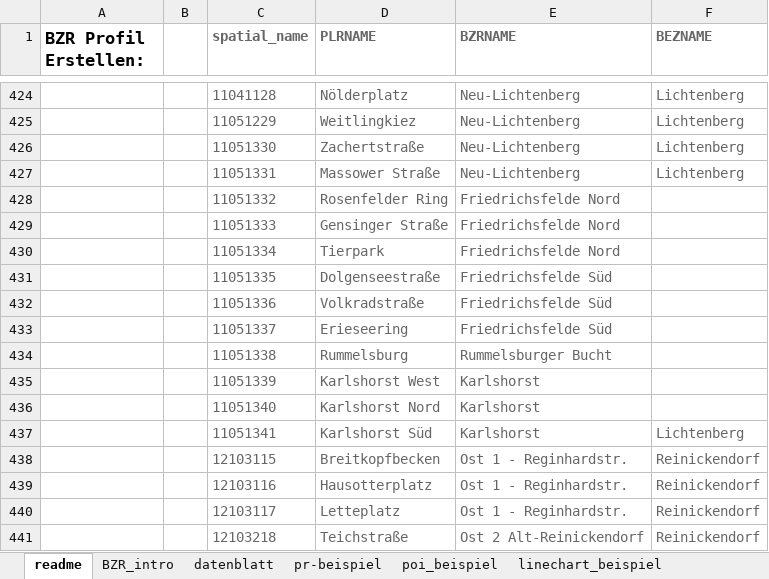
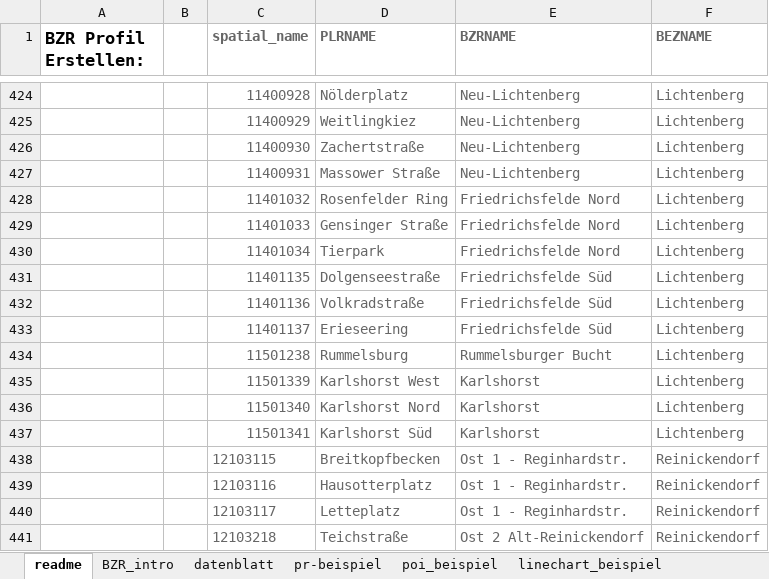
Before and after one commit to technologiestiftung/bezirksregionenprofile-daten, an Excel workbook: data-input/example-data-input.xlsx, sheet readme, drawn as a sheet; only a part is shown, gaps mark what is left out; values as stored, in another font and other column widths than the file's, no borders; charts and pictures not drawn; the diff covers the shown part only; the diff names each change by its address in the sheet, - before the commit and + after, or states it on an @@ line.

```diff
--- a/data-input/example-data-input.xlsx (sheet readme)
+++ b/data-input/example-data-input.xlsx (sheet readme)
-C424 (spatial_name): 11041128
+C424 (spatial_name): 11400928
-C425 (spatial_name): 11051229
+C425 (spatial_name): 11400929
-C426 (spatial_name): 11051330
+C426 (spatial_name): 11400930
-C427 (spatial_name): 11051331
+C427 (spatial_name): 11400931
-C428 (spatial_name): 11051332
+C428 (spatial_name): 11401032
-F428:F436 (BEZNAME): (empty)
+F428:F436 (BEZNAME): Lichtenberg
-C429 (spatial_name): 11051333
+C429 (spatial_name): 11401033
-C430 (spatial_name): 11051334
+C430 (spatial_name): 11401034
-C431 (spatial_name): 11051335
+C431 (spatial_name): 11401135
-C432 (spatial_name): 11051336
+C432 (spatial_name): 11401136
-C433 (spatial_name): 11051337
+C433 (spatial_name): 11401137
-C434 (spatial_name): 11051338
+C434 (spatial_name): 11501238
-C435 (spatial_name): 11051339
+C435 (spatial_name): 11501339
-C436 (spatial_name): 11051340
+C436 (spatial_name): 11501340
-C437 (spatial_name): 11051341
+C437 (spatial_name): 11501341
```
Also changed, not shown: 29 edited cells elsewhere in this sheet.
